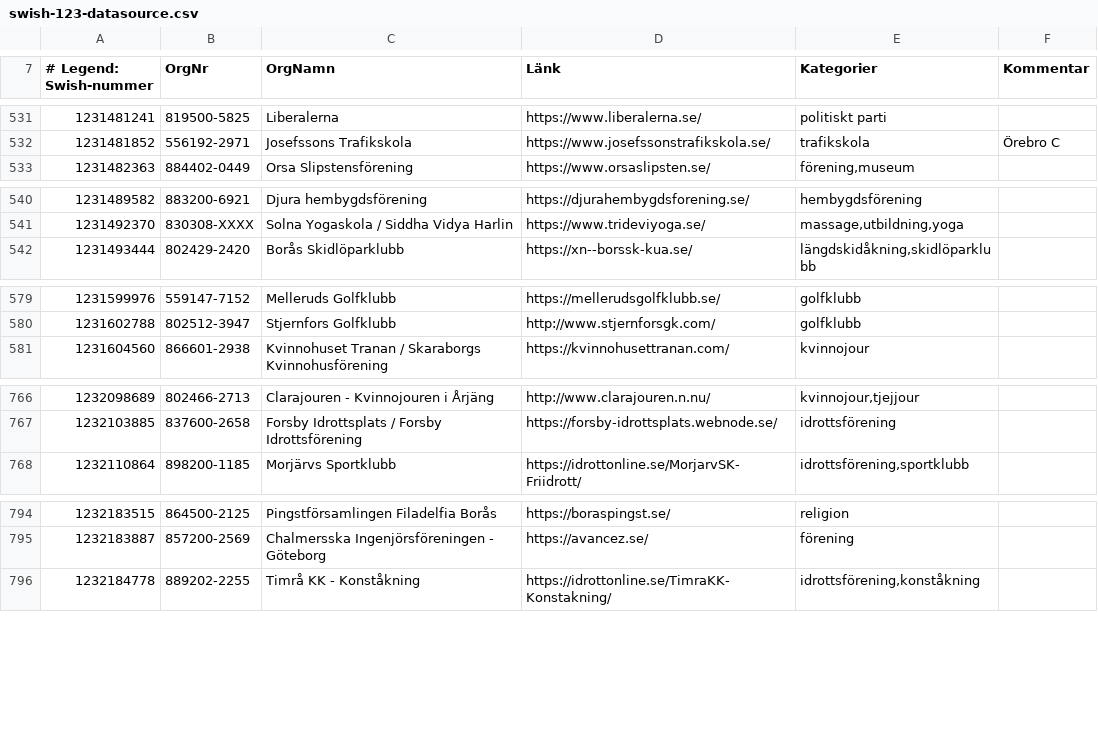
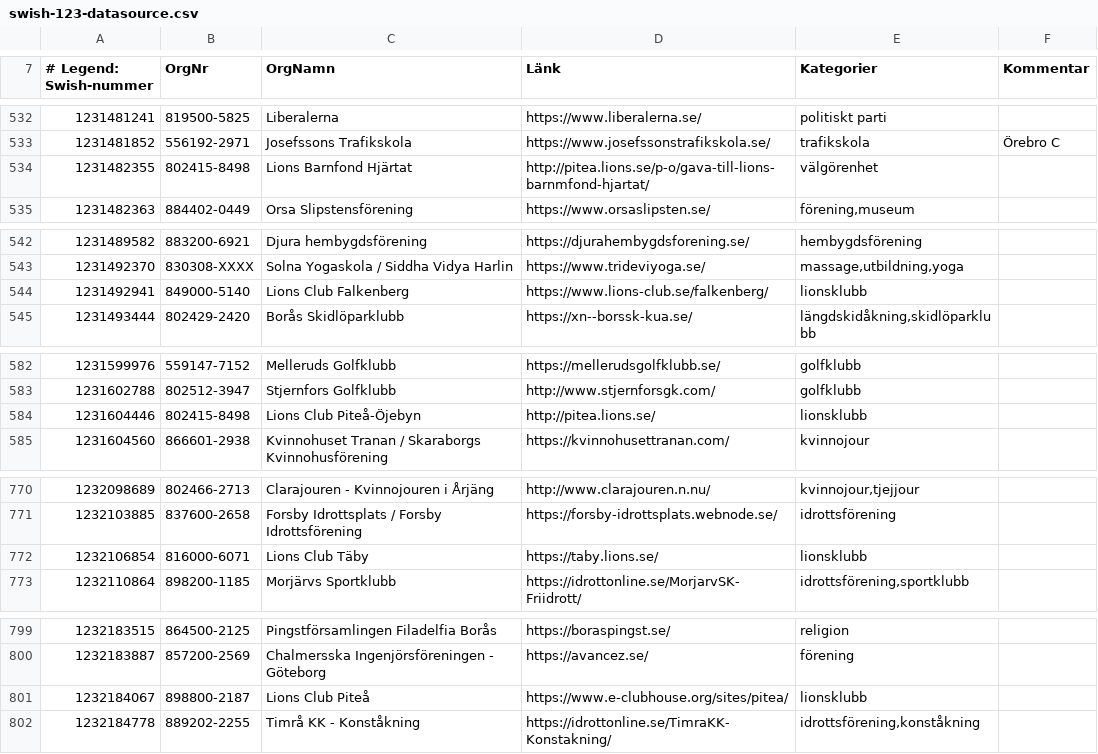
Before and after one commit to cisene/swish-123, a CSV file: text/swish-123-datasource.csv, drawn as a sheet; only a part is shown, gaps mark what is left out; the diff covers the shown part only.

```diff
--- a/text/swish-123-datasource.csv
+++ b/text/swish-123-datasource.csv
@@ -532,2 +533,3 @@
 "1231481852","556192-2971","Josefssons Trafikskola","https://www.josefssonstrafikskola.se/","trafikskola","Örebro C"
+"1231482355","802415-8498","Lions Barnfond Hjärtat","http://pitea.lions.se/p-o/gava-till-lions-barnmfond-hjartat/","välgörenhet",""
 "1231482363","884402-0449","Orsa Slipstensförening","https://www.orsaslipsten.se/","förening,museum",""
@@ -541,2 +543,3 @@
 "1231492370","830308-XXXX","Solna Yogaskola / Siddha Vidya Harlin","https://www.trideviyoga.se/","massage,utbildning,yoga",""
+"1231492941","849000-5140","Lions Club Falkenberg","https://www.lions-club.se/falkenberg/","lionsklubb",""
 "1231493444","802429-2420","Borås Skidlöparklubb","https://xn--borssk-kua.se/","längdskidåkning,skidlöparklubb",""
@@ -580,2 +583,3 @@
 "1231602788","802512-3947","Stjernfors Golfklubb","http://www.stjernforsgk.com/","golfklubb",""
+"1231604446","802415-8498","Lions Club Piteå-Öjebyn","http://pitea.lions.se/","lionsklubb",""
 "1231604560","866601-2938","Kvinnohuset Tranan / Skaraborgs Kvinnohusförening","https://kvinnohusettranan.com/","kvinnojour",""
@@ -767,2 +771,3 @@
 "1232103885","837600-2658","Forsby Idrottsplats / Forsby Idrottsförening","https://forsby-idrottsplats.webnode.se/","idrottsförening",""
+"1232106854","816000-6071","Lions Club Täby","https://taby.lions.se/","lionsklubb",""
 "1232110864","898200-1185","Morjärvs Sportklubb","https://idrottonline.se/MorjarvSK-Friidrott/","idrottsförening,sportklubb",""
@@ -795,2 +800,3 @@
 "1232183887","857200-2569","Chalmersska Ingenjörsföreningen - Göteborg","https://avancez.se/","förening",""
+"1232184067","898800-2187","Lions Club Piteå","https://www.e-clubhouse.org/sites/pitea/","lionsklubb",""
 "1232184778","889202-2255","Timrå KK - Konståkning","https://idrottonline.se/TimraKK-Konstakning/","idrottsförening,konståkning",""
```
Also changed, not shown: 22 added rows and 5 edited cells elsewhere in this file, text/swish-123-datasource.tsv, 4 other files.
